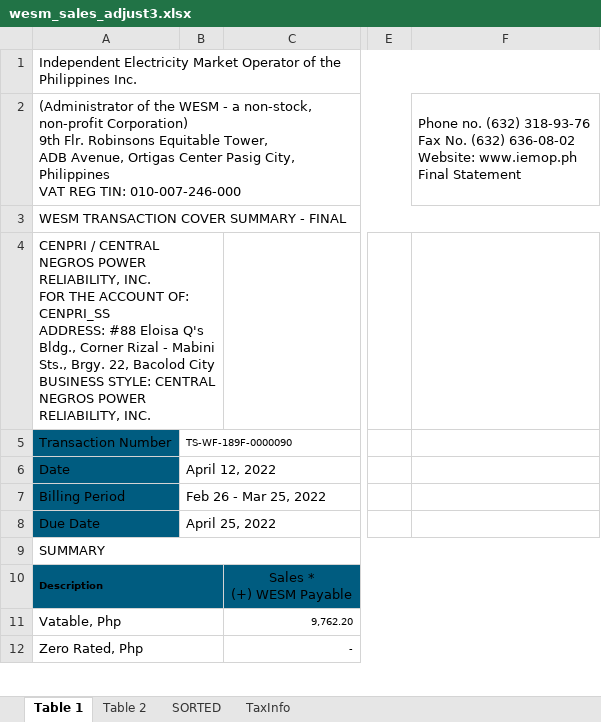
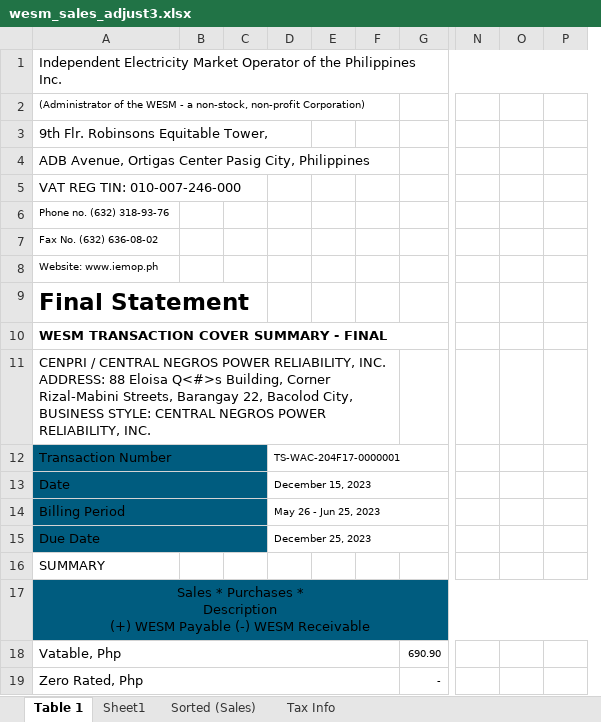
Before and after one commit to JonahBenares/accounting, an Excel workbook: uploads/excel/wesm_sales_adjust3.xlsx, sheet Table 1, drawn as a sheet; only a part is shown, gaps mark what is left out; values as stored, in another font and other column widths than the file's, no borders; charts and pictures not drawn; removed rows and columns are numbered as before the commit, all else as after; rows hold the shown columns only; ↵ is a line break in a cell; the diff covers the shown part only; the diff names each change by its address in the sheet, - before the commit and + after, or states it on an @@ line.

```diff
--- a/uploads/excel/wesm_sales_adjust3.xlsx (sheet Table 1)
+++ b/uploads/excel/wesm_sales_adjust3.xlsx (sheet Table 1)
-sheet tab: Table 2
+sheet tab: Sheet1
-sheet tab: SORTED
-sheet tab: TaxInfo
+sheet tab: Sorted (Sales)
+sheet tab: Tax Info
-column B, rows 5-8: TS-WF-189F-0000090 | April 12, 2022 | Feb 26 - Mar 25, 2022 | April 25, 2022
-column C, rows 11-12: 9,762.20 | -
+column B, empty
+column C, empty
+column D, rows 12-15: TS-WAC-204F17-0000001 | December 15, 2023 | May 26 - Jun 25, 2023 | December 25, 2023
+column E, empty
+column F, empty
+column G, rows 18-19: 690.90 | -
-column E, empty
-column F, row 2: Phone no. (632) 318-93-76 ↵ Fax No. (632) 636-08-02 ↵ Website: www.iemop.ph ↵ Final Statement
+column N, empty
+column O, empty
+column P, empty
-A2: …non-profit Corporation) ↵ 9th Flr. Robinsons Equitable Tower, ↵ ADB Avenue, Ortigas Center Pasig City, Philippines ↵ VAT REG TIN: 010-007-246-000
+A2: …non-profit Corporation)
@@ A2 text size: smaller @@
-A2:E2 merged
+row 3: 9th Flr. Robinsons Equitable Tower,
+row 4: ADB Avenue, Ortigas Center Pasig City, Philippines
+row 5: VAT REG TIN: 010-007-246-000
+row 6: Phone no. (632) 318-93-76
+row 7: Fax No. (632) 636-08-02
+row 8: Website: www.iemop.ph
+row 9: Final Statement
-A10 bold: off
+A10 bold: on
-A11: …RELIABILITY, INC. ↵ FOR THE ACCOUNT OF: CENPRI_SS ↵ ADDRESS: #88 Eloisa Q's Bldg., Corner Rizal - Mabini Sts., Brgy. 22, Bacolod City ↵ BUSINESS STYLE:…
+A11: …RELIABILITY, INC. ↵ ADDRESS: 88 Eloisa Q<#>s Building, Corner Rizal-Mabini Streets, Barangay 22, Bacolod City, ↵ BUSINESS STYLE:…
+A12:C12 merged
+A13:C13 merged
+A14:C14 merged
+A15:C15 merged
-A9:H9 merged
-row 10: Description |  | Sales * ↵ (+) WESM Payable
+row 17: Sales * Purchases * ↵ Description ↵ (+) WESM Payable (-) WESM Receivable
```
Also changed, not shown: 6 added rows, 13 added columns, 2 edited cells, cell formats and merged cells elsewhere in this sheet, sheet Sheet1, hidden cells, charts or pictures, uploads/excel/wesm_purchases.xlsx, uploads/excel/wesm_purchases_adjust0.xlsx, 19 other files.
